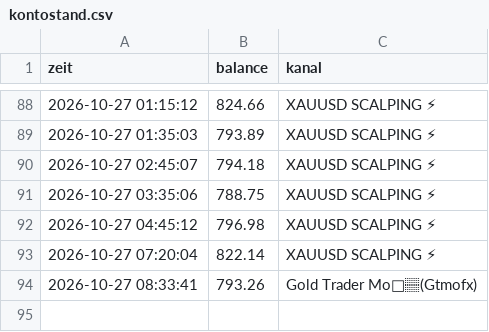
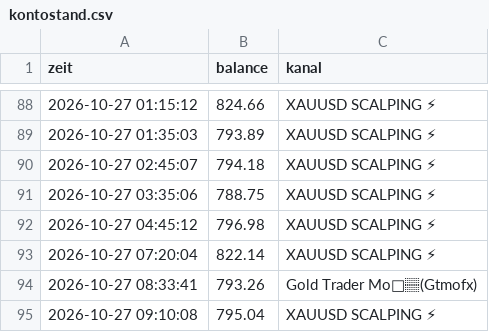
Before and after one commit to DerManagerBerlin/teletrader_code, a CSV file: kontostand.csv, drawn as a sheet; only a part is shown, gaps mark what is left out; the diff names each change by its address in the sheet, - before the commit and + after, or states it on an @@ line.

```diff
--- a/kontostand.csv
+++ b/kontostand.csv
+row 95: 2026-10-27 09:10:08 | 795.04 | XAUUSD SCALPING ⚡
```
Also changed, not shown: 2 other files.
